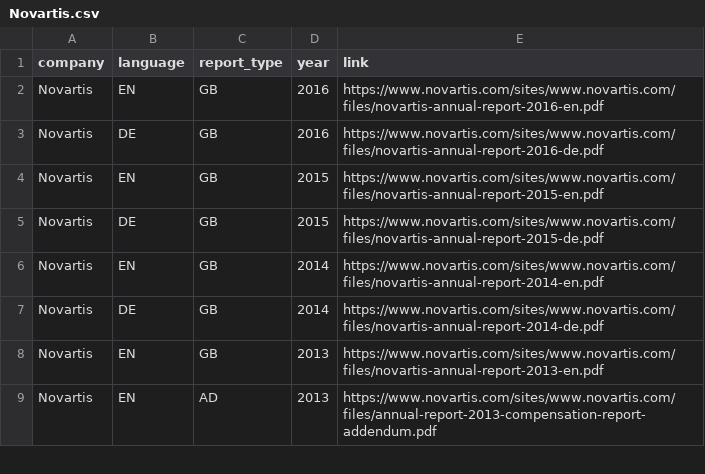
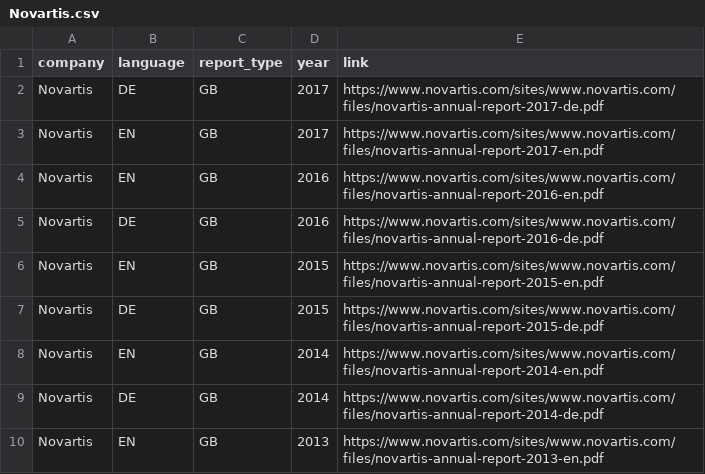
Before and after one commit to Niederb/annual_report_database, a CSV file: Sources/Novartis.csv, drawn as a sheet; only a part is shown; the shorter side is filled out with more unchanged rows.

```diff
--- a/Sources/Novartis.csv
+++ b/Sources/Novartis.csv
@@ -1,2 +1,4 @@
 company;language;report_type;year;link
+Novartis;DE;GB;2017;"https://www.novartis.com/sites/www.novartis.com/files/novartis-annual-report-2017-de.pdf"
+Novartis;EN;GB;2017;"https://www.novartis.com/sites/www.novartis.com/files/novartis-annual-report-2017-en.pdf"
 Novartis;EN;GB;2016;"https://www.novartis.com/sites/www.novartis.com/files/novartis-annual-report-2016-en.pdf"
```
Also changed, not shown: DocumentType.csv, Sources/Geberit.csv, 3 other files.
